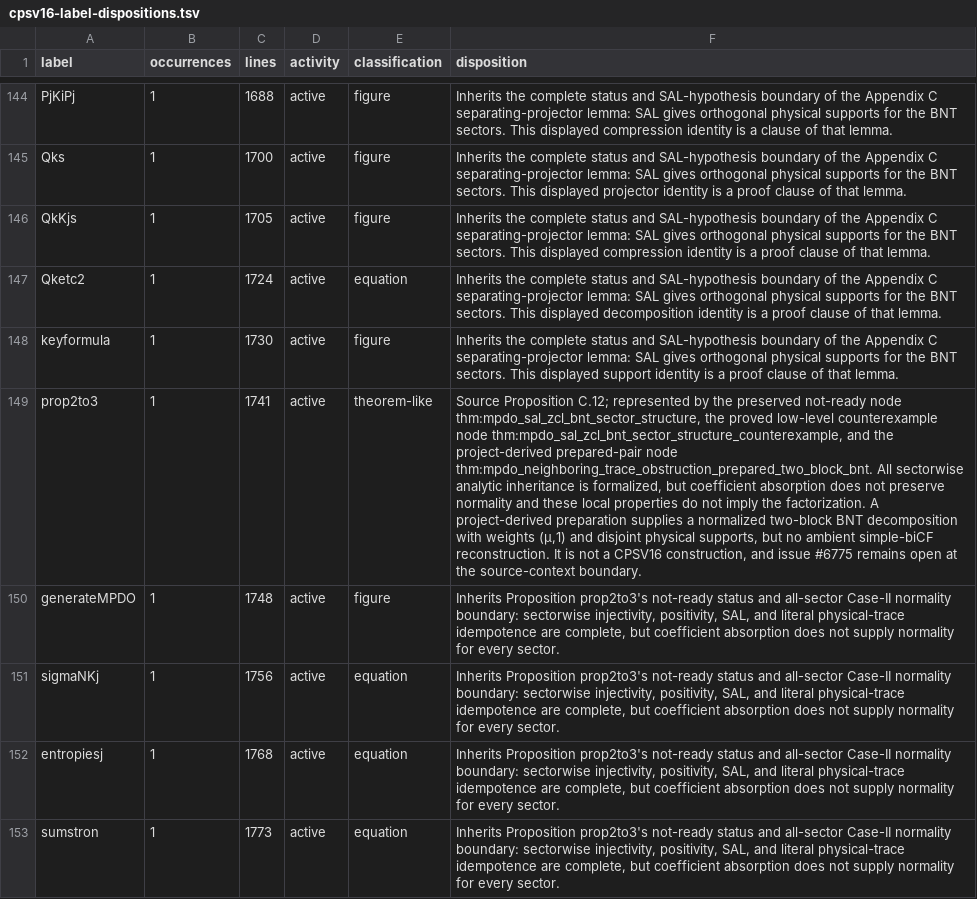
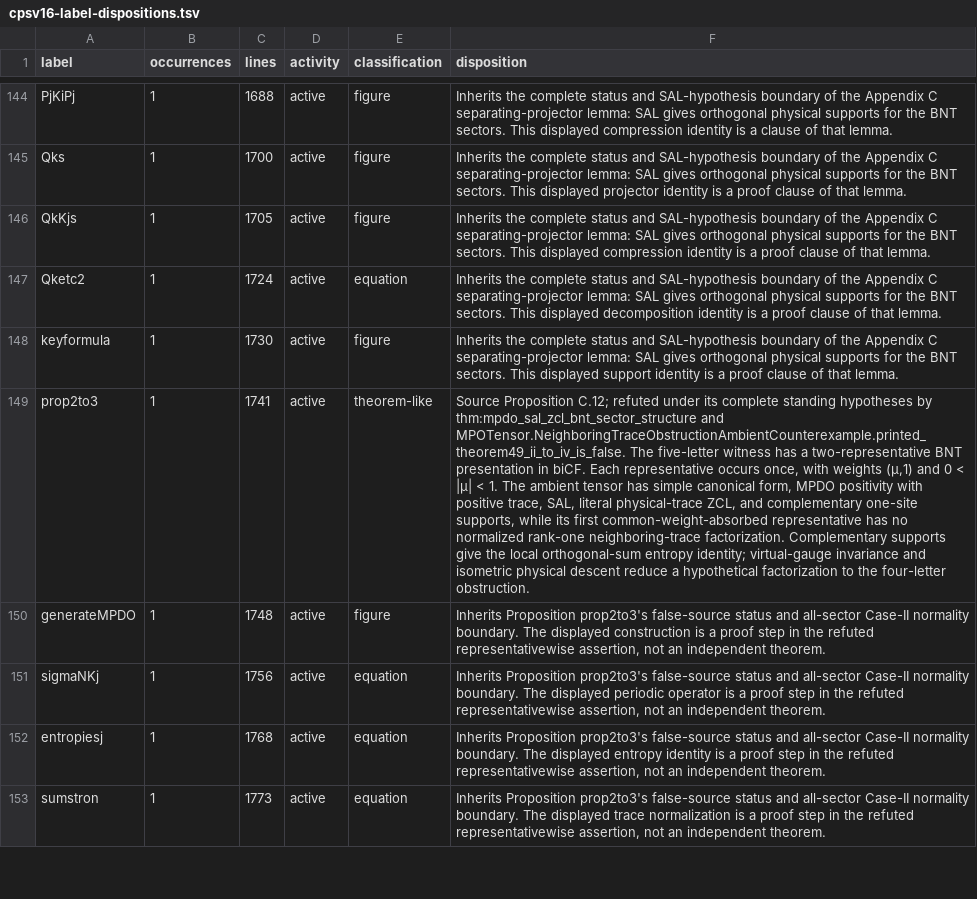
Before and after one commit to LionSR/TNLean, a TSV file: docs/audits/data/cpsv16-label-dispositions.tsv, drawn as a sheet; only a part is shown, gaps mark what is left out; the diff covers the shown part only; the diff names each change by its address in the sheet, - before the commit and + after, or states it on an @@ line.

Commit message:
doc(MPS/MPDO): record ambient false-source result

```diff
--- a/docs/audits/data/cpsv16-label-dispositions.tsv
+++ b/docs/audits/data/cpsv16-label-dispositions.tsv
-F149 (disposition): …Proposition C.12; represented by the preserved not-ready node thm:mpdo_sal_zcl_bnt_sector_structure, the proved low-level counterexample node thm:mpdo_sal_zcl_bnt_sector_structure_counterexample, and the project-derived prepared-pair node thm:mpdo_neighboring_trace_obstruction_prepared_two_block_bnt. All sectorwise analytic inheritance is formalized, but coefficient absorption does not preserve normality and these local properties do not imply the factorization. A project-derived preparation supplies a normalized two-block BNT decomposition with weights (μ,1) and disjoint physical supports, but no ambient simple-biCF reconstruction. It is not a CPSV16 construction, and issue #6775 remains open at the source-context boundary.
+F149 (disposition): …Proposition C.12; refuted under its complete standing hypotheses by thm:mpdo_sal_zcl_bnt_sector_structure and MPOTensor.NeighboringTraceObstructionAmbientCounterexample.printed_theorem49_ii_to_iv_is_false. The five-letter witness has a two-representative BNT presentation in biCF. Each representative occurs once, with weights (μ,1) and 0 < |μ| < 1. The ambient tensor has simple canonical form, MPDO positivity with positive trace, SAL, literal physical-trace ZCL, and complementary one-site supports, while its first common-weight-absorbed representative has no normalized rank-one neighboring-trace factorization. Complementary supports give the local orthogonal-sum entropy identity; virtual-gauge invariance and isometric physical descent reduce a hypothetical factorization to the four-letter obstruction.
-F150 (disposition): …Proposition prop2to3's not-ready status and all-sector Case-II normality boundary: sectorwise injectivity, positivity, SAL, and literal physical-trace idempotence are complete, but coefficient absorption does not supply normality for every sector.
+F150 (disposition): …Proposition prop2to3's false-source status and all-sector Case-II normality boundary. The displayed construction is a proof step in the refuted representativewise assertion, not an independent theorem.
-F151 (disposition): …Proposition prop2to3's not-ready status and all-sector Case-II normality boundary: sectorwise injectivity, positivity, SAL, and literal physical-trace idempotence are complete, but coefficient absorption does not supply normality for every sector.
+F151 (disposition): …Proposition prop2to3's false-source status and all-sector Case-II normality boundary. The displayed periodic operator is a proof step in the refuted representativewise assertion, not an independent theorem.
-F152 (disposition): …Proposition prop2to3's not-ready status and all-sector Case-II normality boundary: sectorwise injectivity, positivity, SAL, and literal physical-trace idempotence are complete, but coefficient absorption does not supply normality for every sector.
+F152 (disposition): …Proposition prop2to3's false-source status and all-sector Case-II normality boundary. The displayed entropy identity is a proof step in the refuted representativewise assertion, not an independent theorem.
-F153 (disposition): …Proposition prop2to3's not-ready status and all-sector Case-II normality boundary: sectorwise injectivity, positivity, SAL, and literal physical-trace idempotence are complete, but coefficient absorption does not supply normality for every sector.
+F153 (disposition): …Proposition prop2to3's false-source status and all-sector Case-II normality boundary. The displayed trace normalization is a proof step in the refuted representativewise assertion, not an independent theorem.
```
Also changed, not shown: 3 edited cells elsewhere in this file, 12 other files.
